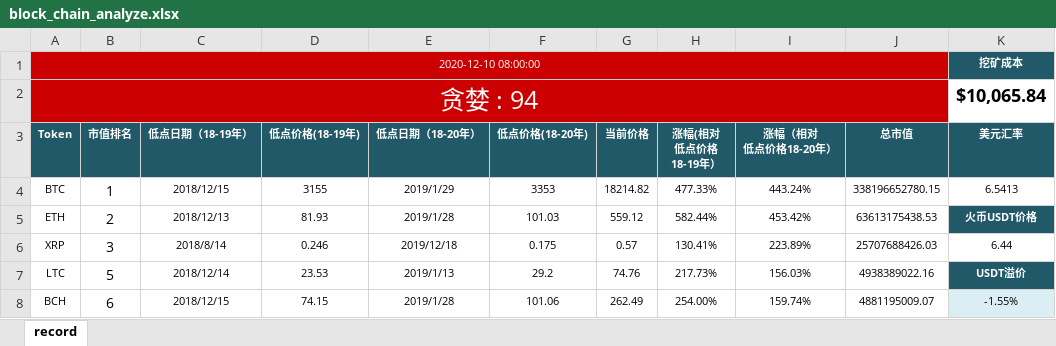
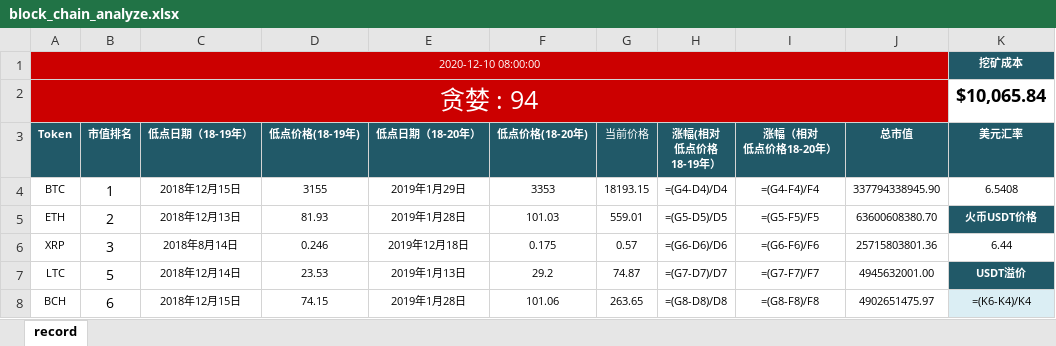
Before and after one commit to helloDolin/block_chain_analyze, an Excel workbook: block_chain_analyze.xlsx, sheet record, drawn as a sheet; only a part is shown; values as stored, in another font and other column widths than the file's, no borders; formulas without a stored value are shown as written; conditional formats not drawn; the diff covers the shown part only; the diff names each change by its address in the sheet, - before the commit and + after, or states it on an @@ line.

```diff
--- a/block_chain_analyze.xlsx (sheet record)
+++ b/block_chain_analyze.xlsx (sheet record)
-G3 bold: on
+G3 bold: off
-C4 (低点日期（18-19年）): 2018/12/15
+C4 (低点日期（18-19年）): 2018年12月15日
-E4 (低点日期（18-20年）): 2019/1/29
+E4 (低点日期（18-20年）): 2019年1月29日
-G4 (当前价格): 18214.82
+G4 (当前价格): 18193.15
-H4 (涨幅(相对 低点价格 18-19年）): 477.33%
+H4 (涨幅(相对 低点价格 18-19年）): =(G4-D4)/D4
-I4 (涨幅（相对 低点价格18-20年）): 443.24%
+I4 (涨幅（相对 低点价格18-20年）): =(G4-F4)/F4
-J4 (总市值): 338196652780.15
+J4 (总市值): 337794338945.90
-K4 (美元汇率): 6.5413
+K4 (美元汇率): 6.5408
-C5 (低点日期（18-19年）): 2018/12/13
+C5 (低点日期（18-19年）): 2018年12月13日
-E5 (低点日期（18-20年）): 2019/1/28
+E5 (低点日期（18-20年）): 2019年1月28日
-G5 (当前价格): 559.12
+G5 (当前价格): 559.01
-H5 (涨幅(相对 低点价格 18-19年）): 582.44%
+H5 (涨幅(相对 低点价格 18-19年）): =(G5-D5)/D5
-I5 (涨幅（相对 低点价格18-20年）): 453.42%
+I5 (涨幅（相对 低点价格18-20年）): =(G5-F5)/F5
-J5 (总市值): 63613175438.53
+J5 (总市值): 63600608380.70
-C6 (低点日期（18-19年）): 2018/8/14
+C6 (低点日期（18-19年）): 2018年8月14日
-E6 (低点日期（18-20年）): 2019/12/18
+E6 (低点日期（18-20年）): 2019年12月18日
-H6 (涨幅(相对 低点价格 18-19年）): 130.41%
+H6 (涨幅(相对 低点价格 18-19年）): =(G6-D6)/D6
-I6 (涨幅（相对 低点价格18-20年）): 223.89%
+I6 (涨幅（相对 低点价格18-20年）): =(G6-F6)/F6
-J6 (总市值): 25707688426.03
+J6 (总市值): 25715803801.36
-C7 (低点日期（18-19年）): 2018/12/14
+C7 (低点日期（18-19年）): 2018年12月14日
-E7 (低点日期（18-20年）): 2019/1/13
+E7 (低点日期（18-20年）): 2019年1月13日
-G7 (当前价格): 74.76
+G7 (当前价格): 74.87
-H7 (涨幅(相对 低点价格 18-19年）): 217.73%
+H7 (涨幅(相对 低点价格 18-19年）): =(G7-D7)/D7
-I7 (涨幅（相对 低点价格18-20年）): 156.03%
+I7 (涨幅（相对 低点价格18-20年）): =(G7-F7)/F7
-J7 (总市值): 4938389022.16
+J7 (总市值): 4945632001.00
-C8 (低点日期（18-19年）): 2018/12/15
+C8 (低点日期（18-19年）): 2018年12月15日
-E8 (低点日期（18-20年）): 2019/1/28
+E8 (低点日期（18-20年）): 2019年1月28日
-G8 (当前价格): 262.49
+G8 (当前价格): 263.65
-H8 (涨幅(相对 低点价格 18-19年）): 254.00%
+H8 (涨幅(相对 低点价格 18-19年）): =(G8-D8)/D8
-I8 (涨幅（相对 低点价格18-20年）): 159.74%
+I8 (涨幅（相对 低点价格18-20年）): =(G8-F8)/F8
-J8 (总市值): 4881195009.07
+J8 (总市值): 4902651475.97
-K8 (美元汇率): -1.55%
+K8 (美元汇率): =(K6-K4)/K4
```
Also changed, not shown: 55 edited cells elsewhere in this sheet, 2 other files.
